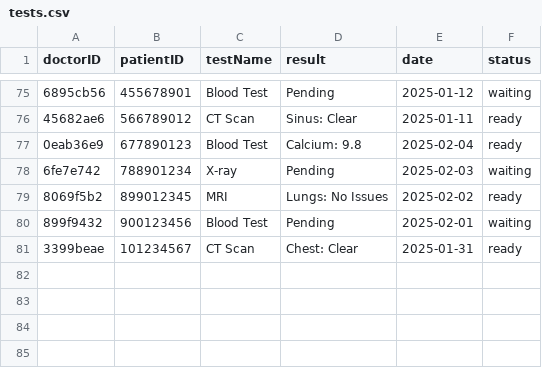
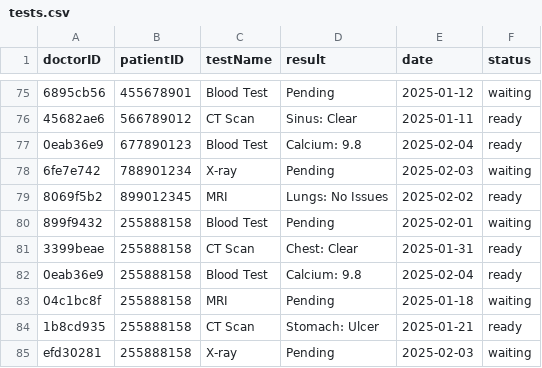
Before and after one commit to gregoryb79/HTML-TS-FinalProject, a CSV file: data/tests.csv, drawn as a sheet; only a part is shown, gaps mark what is left out; the diff names each change by its address in the sheet, - before the commit and + after, or states it on an @@ line.

```diff
--- a/data/tests.csv
+++ b/data/tests.csv
-B80 (patientID): 900123456
+B80 (patientID): 255888158
-B81 (patientID): 101234567
+B81 (patientID): 255888158
+row 82: 0eab36e9 | 255888158 | Blood Test | Calcium: 9.8 | 2025-02-04 | ready
+row 83: 04c1bc8f | 255888158 | MRI | Pending | 2025-01-18 | waiting
+row 84: 1b8cd935 | 255888158 | CT Scan | Stomach: Ulcer | 2025-01-21 | ready
+row 85: efd30281 | 255888158 | X-ray | Pending | 2025-02-03 | waiting
```
Also changed, not shown: data/appointments.csv, data/prescriptions.csv, 5 other files.
